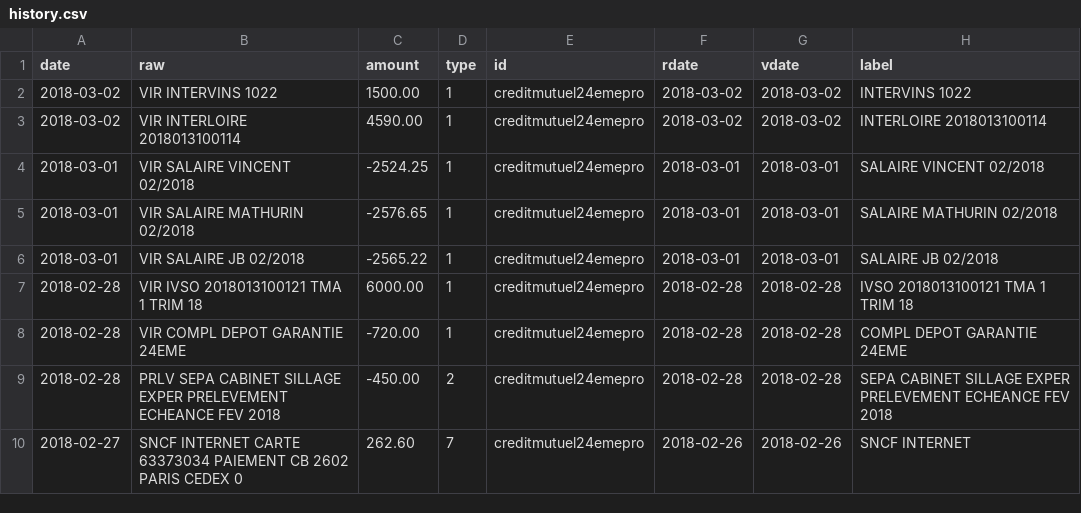
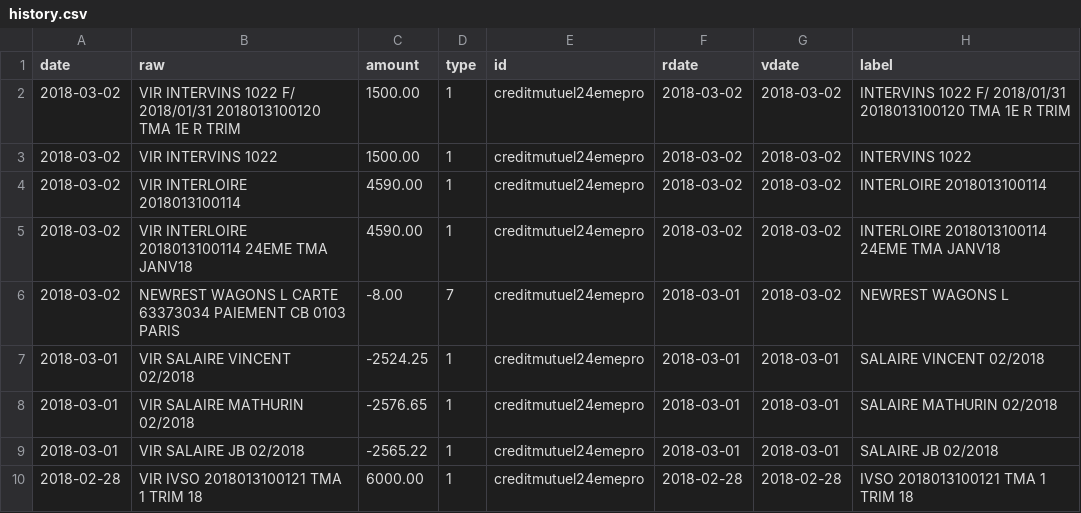
Before and after one commit to 24eme/banque, a CSV file: data/history.csv, drawn as a sheet; only a part is shown; the shorter side is filled out with more unchanged rows; the diff names each change by its address in the sheet, - before the commit and + after, or states it on an @@ line.

Commit message:
Mise à jour des opérations

```diff
--- a/data/history.csv
+++ b/data/history.csv
+row 2: 2018-03-02 | VIR INTERVINS 1022 F/ 2018/01/31 2018013100120 TMA 1E R TRIM | 1500.00 | 1 | creditmutuel24emepro | 2018-03-02 | 2018-03-02 | INTERVINS 1022 F/ 2018/01/31 2018013100120 TMA 1E R TRIM
+row 5: 2018-03-02 | VIR INTERLOIRE 2018013100114 24EME TMA JANV18 | 4590.00 | 1 | creditmutuel24emepro | 2018-03-02 | 2018-03-02 | INTERLOIRE 2018013100114 24EME TMA JANV18
+row 6: 2018-03-02 | NEWREST WAGONS L CARTE 63373034 PAIEMENT CB 0103 PARIS | -8.00 | 7 | creditmutuel24emepro | 2018-03-01 | 2018-03-02 | NEWREST WAGONS L
```
